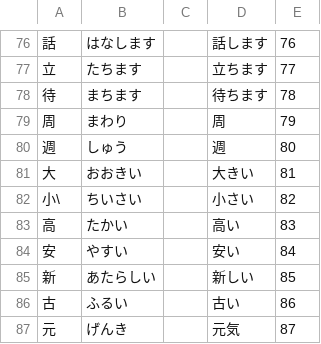
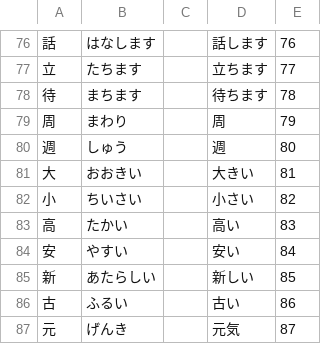
Before and after one commit to emamulazam/kanji, a CSV file: TTC_Kanji/data/kanji.csv, drawn as a sheet; only a part is shown, gaps mark what is left out; the diff covers the shown part only.

```diff
--- a/TTC_Kanji/data/kanji.csv
+++ b/TTC_Kanji/data/kanji.csv
@@ -81,3 +81,3 @@
 大,おおきい,,大きい,81
-小\,ちいさい,,小さい,82
+小,ちいさい,,小さい,82
 高,たかい,,高い,83
```
Also changed, not shown: 32 added rows elsewhere in this file.
